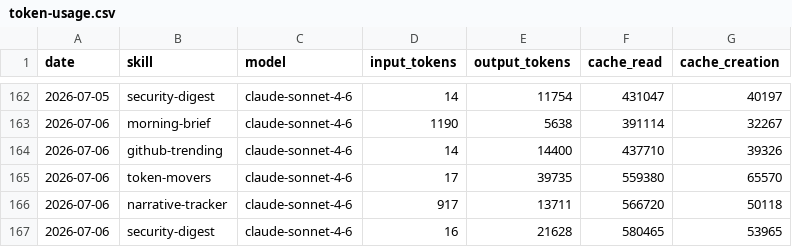
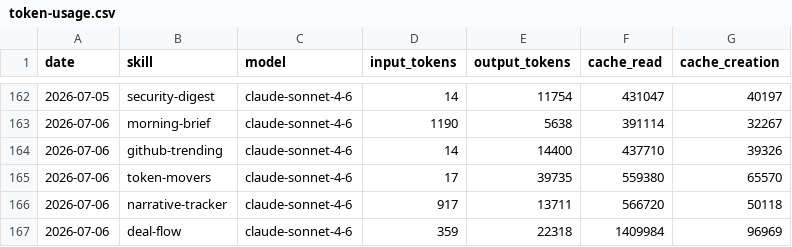
Before and after one commit to madebyshun/blueagent-aeon, a CSV file: memory/token-usage.csv, drawn as a sheet; only a part is shown, gaps mark what is left out; removed rows and columns are numbered as before the commit, all else as after; the diff names each change by its address in the sheet, - before the commit and + after, or states it on an @@ line.

Commit message:
chore(deal-flow): auto-commit 2026-07-06

```diff
--- a/memory/token-usage.csv
+++ b/memory/token-usage.csv
-row 167: 2026-07-06 | security-digest | claude-sonnet-4-6 | 16 | 21628 | 580465 | 53965
+row 167: 2026-07-06 | deal-flow | claude-sonnet-4-6 | 359 | 22318 | 1409984 | 96969
```
Also changed, not shown: 3 other files.
